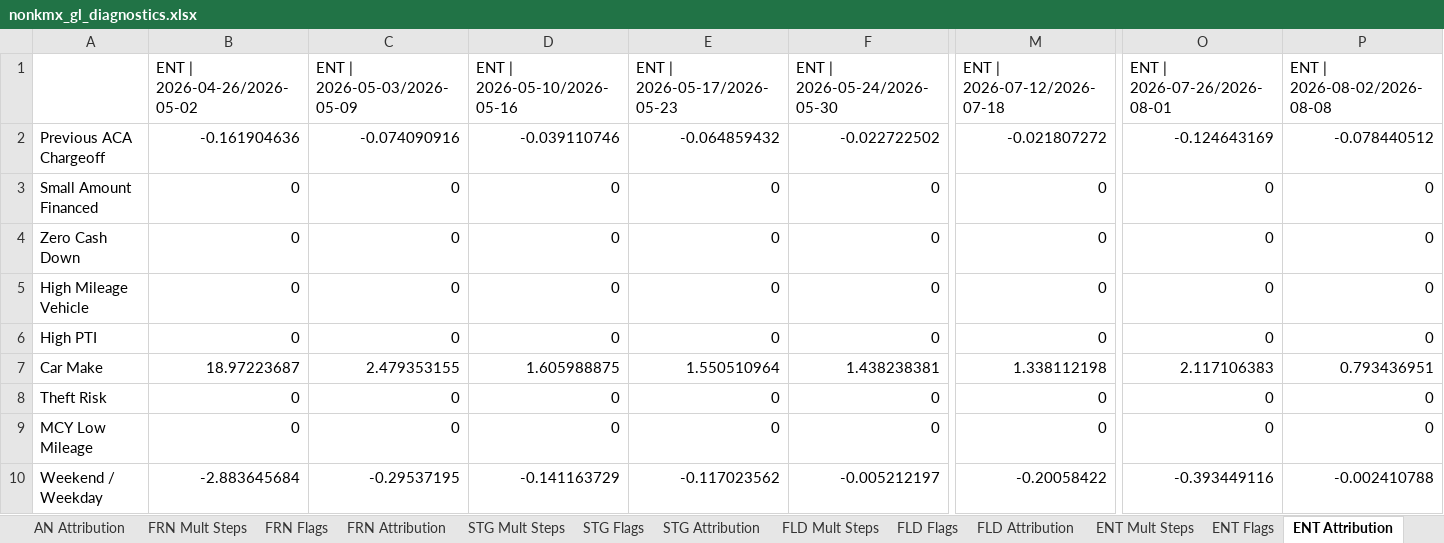
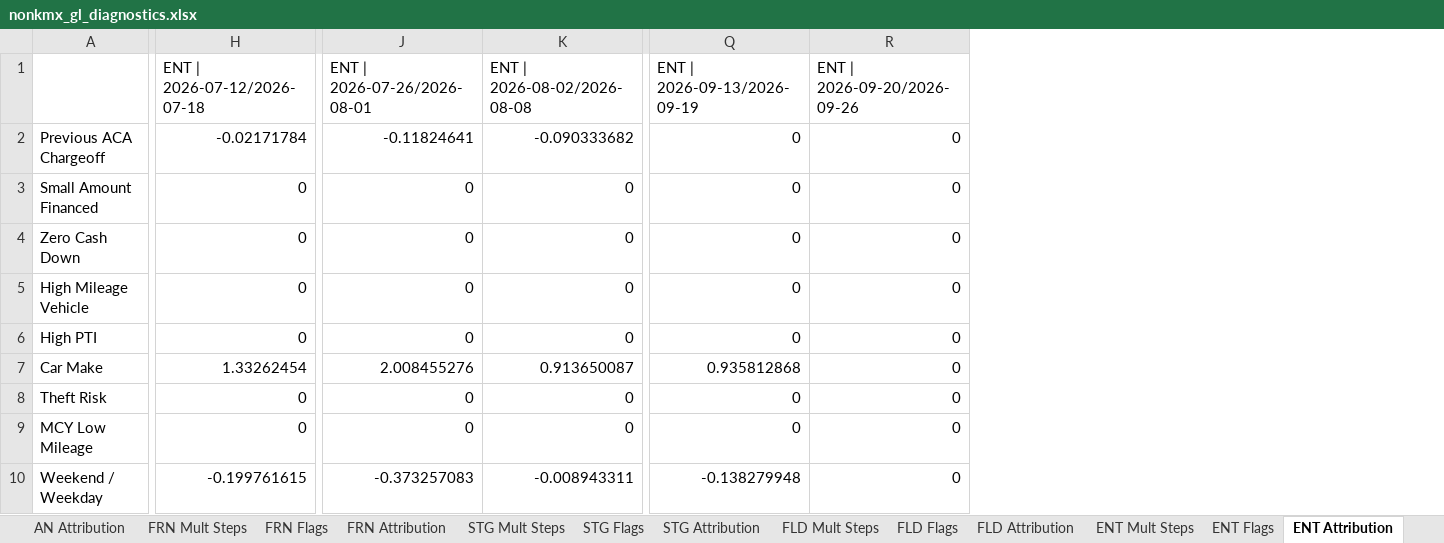
Before and after one commit to aca-ahmed-ali/ragu-los, an Excel workbook: RAGU LOS/all_lobs/output/nonkmx_gl_diagnostics.xlsx, sheet ENT Attribution, drawn as a sheet; only a part is shown, gaps mark what is left out; values as stored, in another font and other column widths than the file's, no borders; removed rows and columns are numbered as before the commit, all else as after; the diff covers the shown part only; the diff names each change by its address in the sheet, - before the commit and + after, or states it on an @@ line.

```diff
--- a/RAGU LOS/all_lobs/output/nonkmx_gl_diagnostics.xlsx (sheet ENT Attribution)
+++ b/RAGU LOS/all_lobs/output/nonkmx_gl_diagnostics.xlsx (sheet ENT Attribution)
-column B (ENT | 2026-04-26/2026-05-02), rows 2-10: -0.161904636 | 0 | 0 | 0 | 0 | 18.97223687 | 0 | 0 | -2.883645684
-column C (ENT | 2026-05-03/2026-05-09), rows 2-10: -0.074090916 | 0 | 0 | 0 | 0 | 2.479353155 | 0 | 0 | -0.29537195
-column D (ENT | 2026-05-10/2026-05-16), rows 2-10: -0.039110746 | 0 | 0 | 0 | 0 | 1.605988875 | 0 | 0 | -0.141163729
-column E (ENT | 2026-05-17/2026-05-23), rows 2-10: -0.064859432 | 0 | 0 | 0 | 0 | 1.550510964 | 0 | 0 | -0.117023562
-column F (ENT | 2026-05-24/2026-05-30), rows 2-10: -0.022722502 | 0 | 0 | 0 | 0 | 1.438238381 | 0 | 0 | -0.005212197
+column Q (ENT | 2026-09-13/2026-09-19), rows 2-10: 0 | 0 | 0 | 0 | 0 | 0.935812868 | 0 | 0 | -0.138279948
+column R (ENT | 2026-09-20/2026-09-26), rows 2-10: all 0
-H2 (ENT | 2026-07-12/2026-07-18): -0.021807272
+H2 (ENT | 2026-07-12/2026-07-18): -0.02171784
-J2 (ENT | 2026-07-26/2026-08-01): -0.124643169
+J2 (ENT | 2026-07-26/2026-08-01): -0.11824641
-K2 (ENT | 2026-08-02/2026-08-08): -0.078440512
+K2 (ENT | 2026-08-02/2026-08-08): -0.090333682
-H7 (ENT | 2026-07-12/2026-07-18): 1.338112198
+H7 (ENT | 2026-07-12/2026-07-18): 1.33262454
-J7 (ENT | 2026-07-26/2026-08-01): 2.117106383
+J7 (ENT | 2026-07-26/2026-08-01): 2.008455276
-K7 (ENT | 2026-08-02/2026-08-08): 0.793436951
+K7 (ENT | 2026-08-02/2026-08-08): 0.913650087
-H10 (ENT | 2026-07-12/2026-07-18): -0.20058422
+H10 (ENT | 2026-07-12/2026-07-18): -0.199761615
-J10 (ENT | 2026-07-26/2026-08-01): -0.393449116
+J10 (ENT | 2026-07-26/2026-08-01): -0.373257083
-K10 (ENT | 2026-08-02/2026-08-08): -0.002410788
+K10 (ENT | 2026-08-02/2026-08-08): -0.008943311
```
Also changed, not shown: 86 edited cells elsewhere in this sheet, sheet STG Mult Steps, sheet FRN Mult Steps, sheet AN Mult Steps, sheet STG Attribution, sheet FRN Attribution, sheet STG Flags, 9 more sheets, RAGU LOS/all_lobs/output/barebones_ragu.xlsx, RAGU LOS/all_lobs/output/dealer_group_ragu.xlsx, 27 other files.
